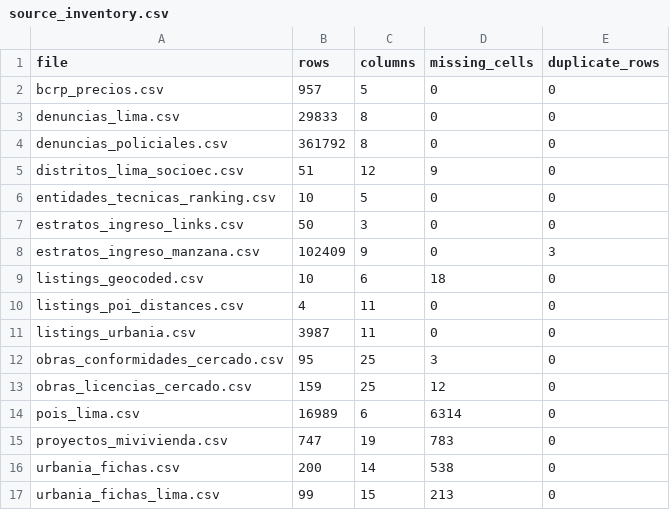
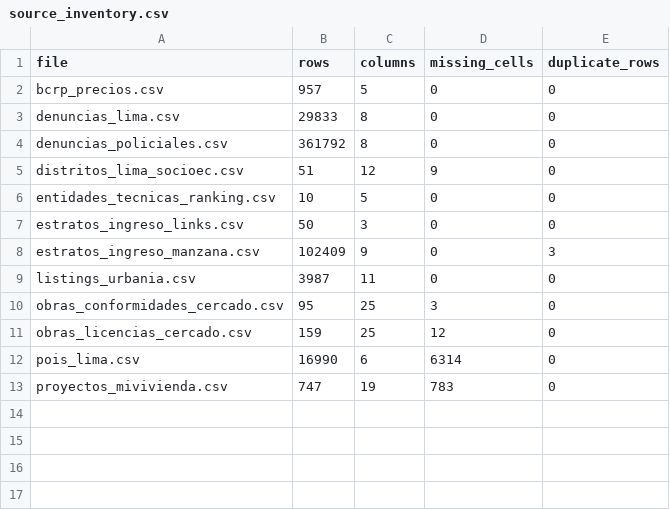
Before and after one commit to Jyns123/DPD, a CSV file: deliveries/week06/data/processed/source_inventory.csv, drawn as a sheet.

```diff
--- a/deliveries/week06/data/processed/source_inventory.csv
+++ b/deliveries/week06/data/processed/source_inventory.csv
@@ -8,4 +8,2 @@ estratos_ingreso_links.csv,50,3,0,0
 estratos_ingreso_manzana.csv,102409,9,0,3
-listings_geocoded.csv,10,6,18,0
-listings_poi_distances.csv,4,11,0,0
 listings_urbania.csv,3987,11,0,0
@@ -13,5 +11,3 @@ obras_conformidades_cercado.csv,95,25,3,0
 obras_licencias_cercado.csv,159,25,12,0
-pois_lima.csv,16989,6,6314,0
+pois_lima.csv,16990,6,6314,0
 proyectos_mivivienda.csv,747,19,783,0
-urbania_fichas.csv,200,14,538,0
-urbania_fichas_lima.csv,99,15,213,0
```
Also changed, not shown: deliveries/week06/data/processed/duplicate_summary.csv, deliveries/week06/data/processed/eda_district_coverage.csv, 37 other files.
